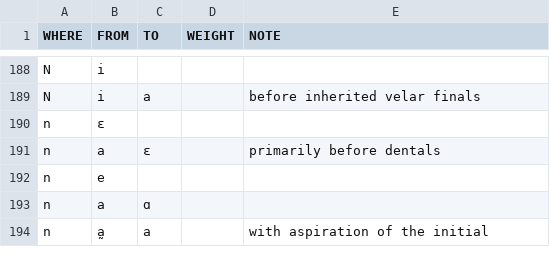
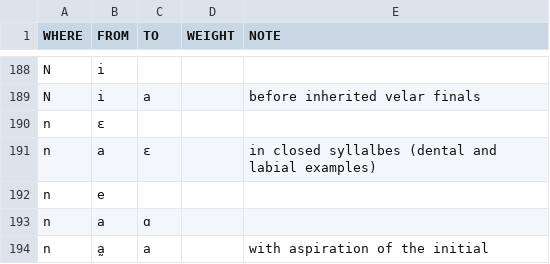
Before and after one commit to digling/burmish, a TSV file: reconstruction/change-directions.tsv, drawn as a sheet; only a part is shown, gaps mark what is left out.

Commit message:
Update change-directions.tsv

```diff
--- a/reconstruction/change-directions.tsv
+++ b/reconstruction/change-directions.tsv
@@ -190,3 +190,3 @@ N	i	a		before inherited velar finals
 n	ɛ			
-n	a	ɛ		primarily before dentals
+n	a	ɛ		in closed syllalbes (dental and labial examples)
 n	e			
```
